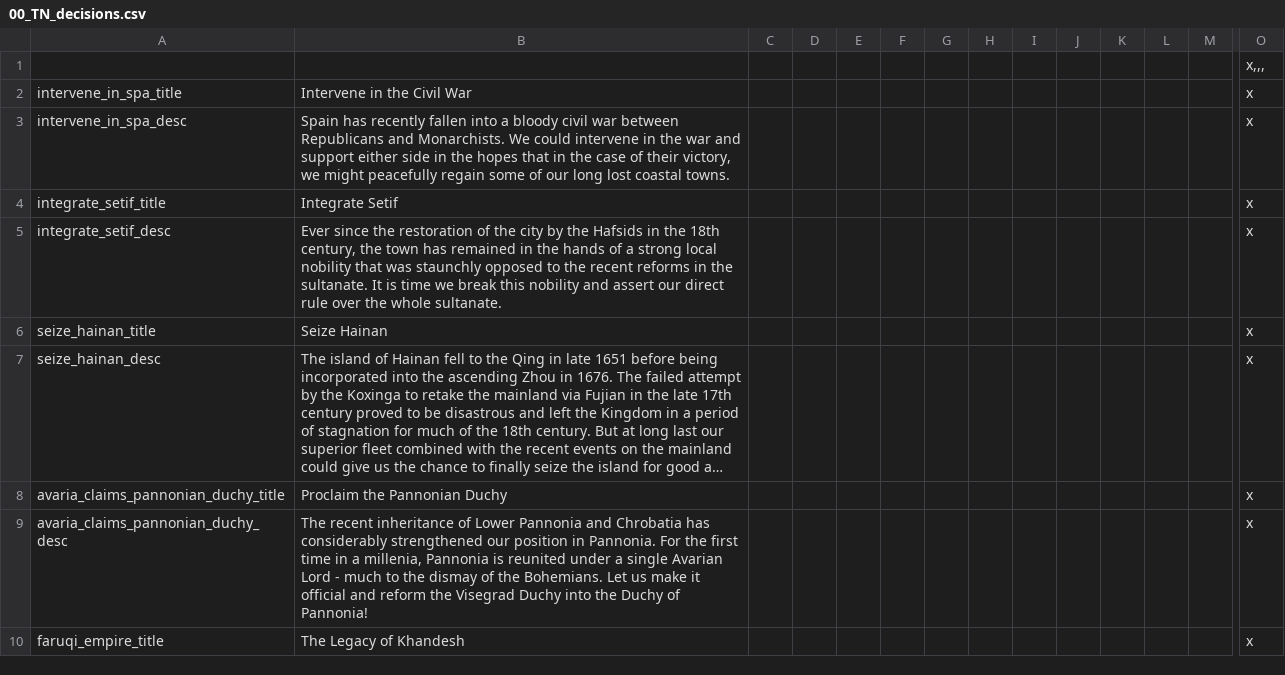
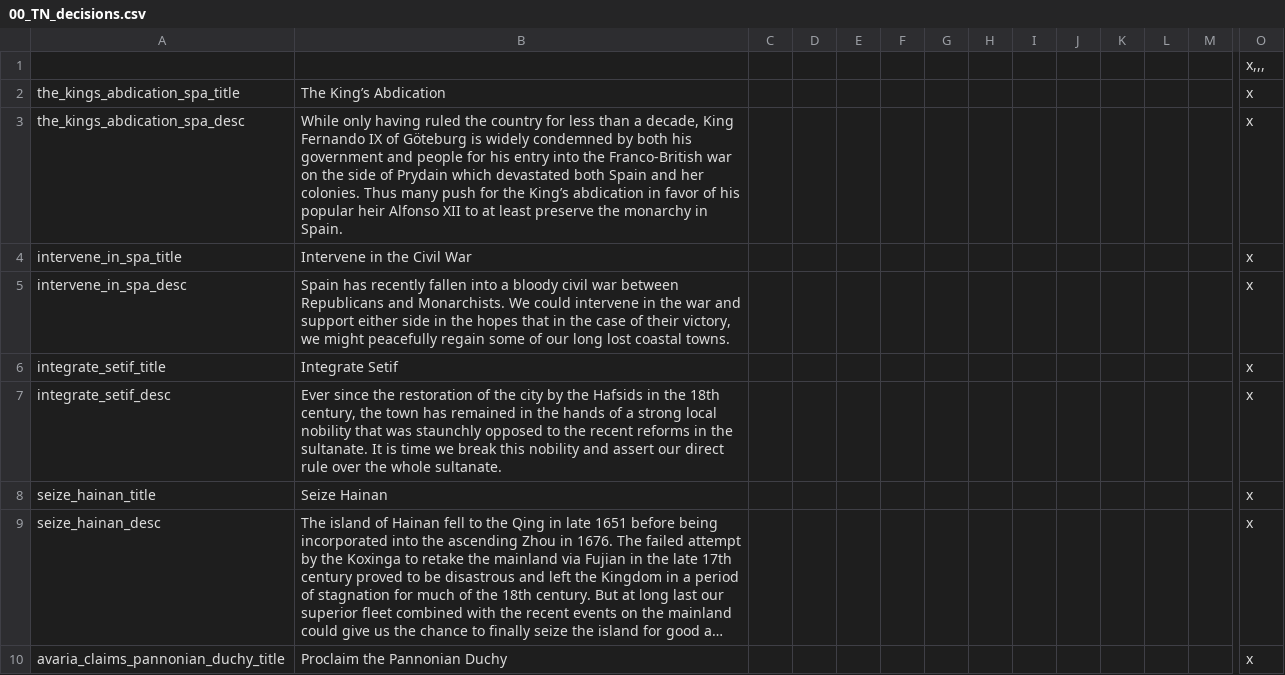
Before and after one commit to TerraNovaVictoria/TerraNova, a CSV file: localisation/00_TN_decisions.csv, drawn as a sheet; only a part is shown, gaps mark what is left out; the shorter side is filled out with more unchanged rows; long unchanged cells end in …; rows hold the shown columns only; the diff names each change by its address in the sheet, - before the commit and + after, or states it on an @@ line.

```diff
--- a/localisation/00_TN_decisions.csv
+++ b/localisation/00_TN_decisions.csv
+row 2: the_kings_abdication_spa_title | The King’s Abdication |  |  |  |  |  |  |  |  |  |  |  | x
+row 3: the_kings_abdication_spa_desc | While only having ruled the country for less than a decade, King Fernando IX of Göteburg is widely condemned by both his government and people for his entry into the Franco-British war on the side of Prydain which devastated both Spain and her colonies. Thus many push for the King’s abdication in favor of his popular heir Alfonso XII to at least preserve the monarchy in Spain. |  |  |  |  |  |  |  |  |  |  |  | x
```
Also changed, not shown: localisation/00_TN_events.csv, 25 other files.
